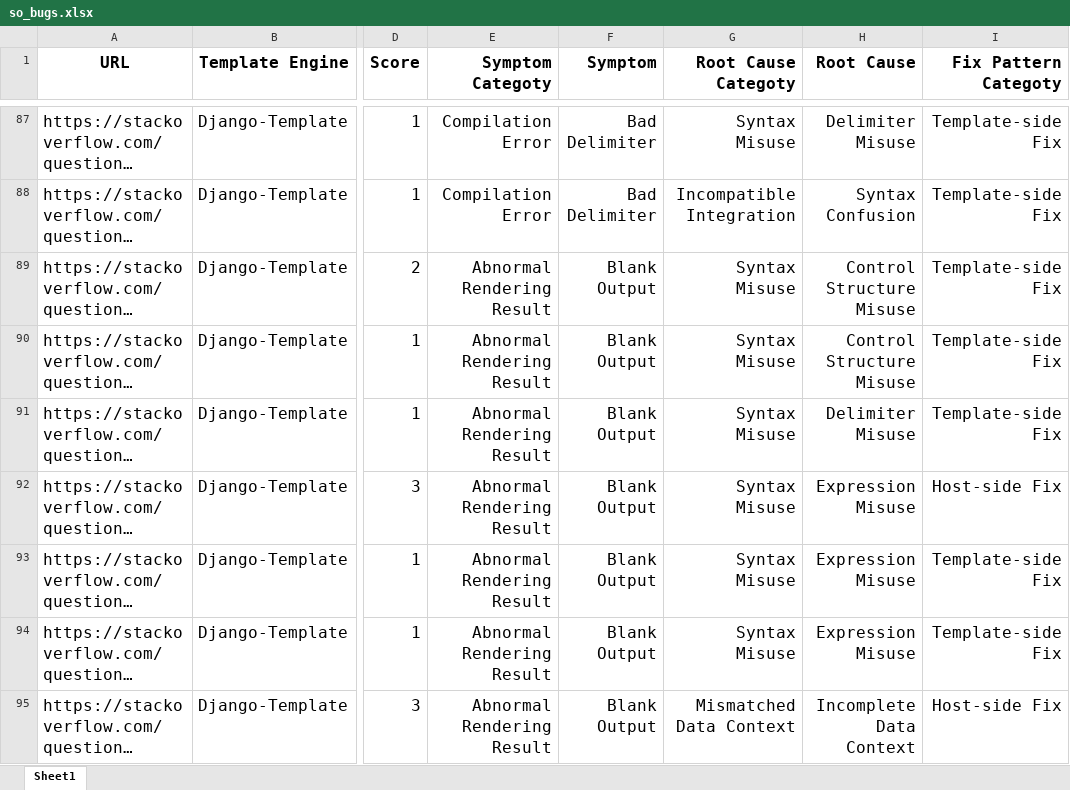
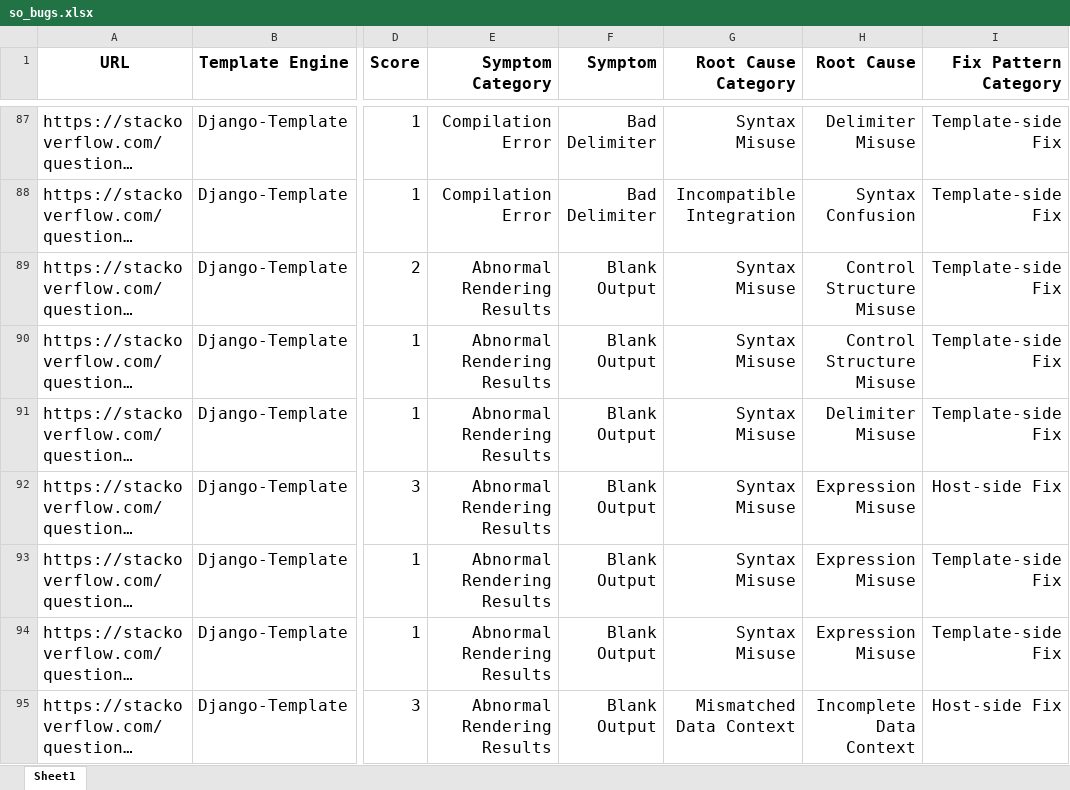
Before and after one commit to ROCK-SE/template-engine-bugs, an Excel workbook: Dataset/so_bugs.xlsx, sheet Sheet1, drawn as a sheet; only a part is shown, gaps mark what is left out; long unchanged cells end in …; values as stored, in another font and other column widths than the file's, no borders; the diff covers the shown part only; the diff names each change by its address in the sheet, - before the commit and + after, or states it on an @@ line.

Commit message:
Update the TEBAs dataset on Stack Overflow.

```diff
--- a/Dataset/so_bugs.xlsx (sheet Sheet1)
+++ b/Dataset/so_bugs.xlsx (sheet Sheet1)
-E1: Symptom Categoty
+E1: Symptom Category
-G1: Root Cause Categoty
+G1: Root Cause Category
-I1: Fix Pattern Categoty
+I1: Fix Pattern Category
-E89:E95 (Symptom Category): Abnormal Rendering Result
+E89:E95 (Symptom Category): Abnormal Rendering Results
```
Also changed, not shown: 528 edited cells elsewhere in this sheet.
